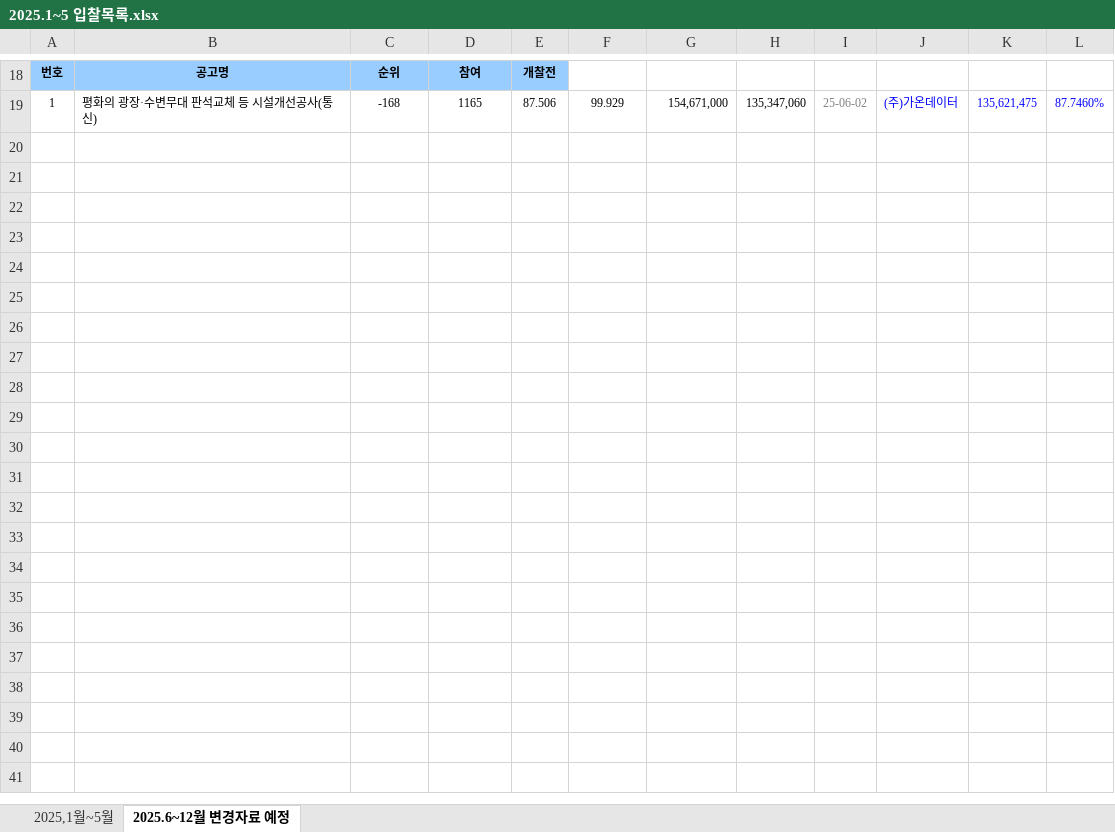
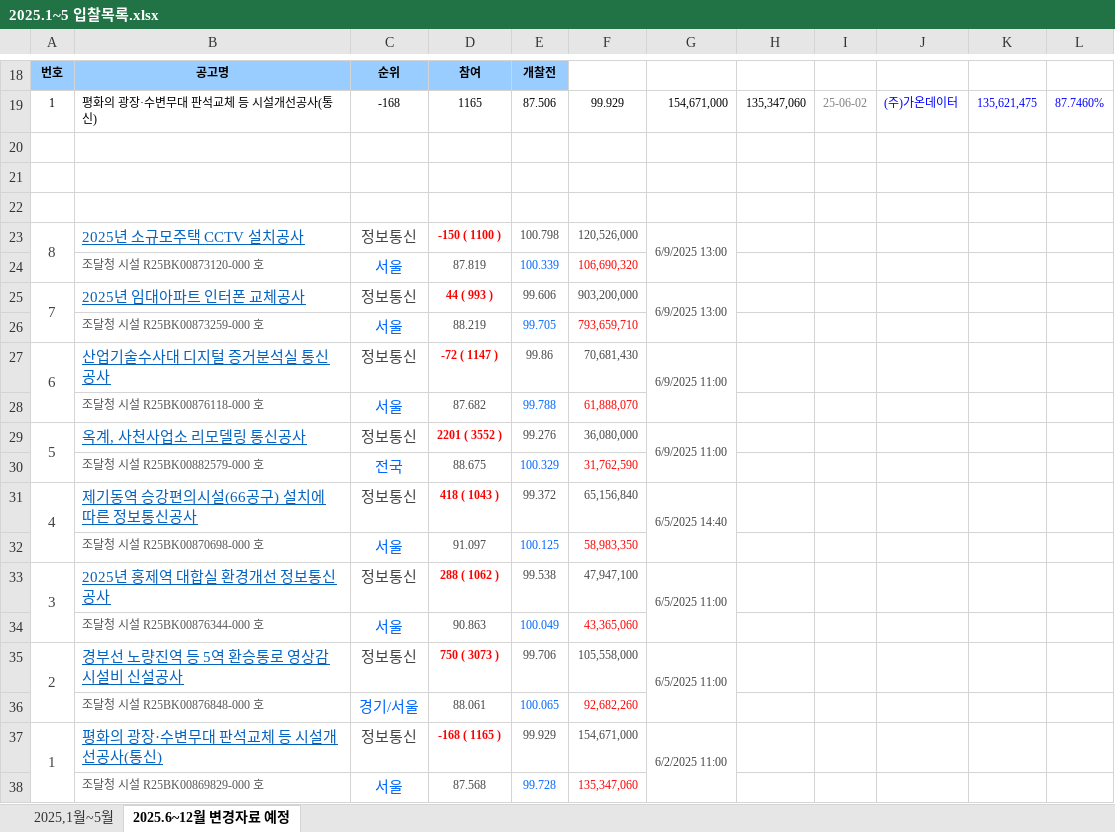
Before and after one commit to hwang-jiae/hwang_git_1, an Excel workbook: 2025.1~5 입찰목록.xlsx, sheet 2025.6~12월 변경자료 예정, drawn as a sheet; only a part is shown, gaps mark what is left out; values as stored, in another font and other column widths than the file's, no borders; charts and pictures not drawn; the diff names each change by its address in the sheet, - before the commit and + after, or states it on an @@ line.

Commit message:
2025.6.11일까지 입찰참여업체자료

```diff
--- a/2025.1~5 입찰목록.xlsx (sheet 2025.6~12월 변경자료 예정)
+++ b/2025.1~5 입찰목록.xlsx (sheet 2025.6~12월 변경자료 예정)
+row 20: (empty)
+row 21: (empty)
+row 22: (empty)
+row 23: 8 | 2025년 소규모주택 CCTV 설치공사 | 정보통신 | -150 ( 1100 ) | 100.798 | 120,526,000 | 6/9/2025 13:00
+row 24:  | 조달청 시설 R25BK00873120-000 호 | 서울 | 87.819 | 100.339 | 106,690,320
+row 25: 7 | 2025년 임대아파트 인터폰 교체공사 | 정보통신 | 44 ( 993 ) | 99.606 | 903,200,000 | 6/9/2025 13:00
+row 26:  | 조달청 시설 R25BK00873259-000 호 | 서울 | 88.219 | 99.705 | 793,659,710
+row 27: 6 | 산업기술수사대 디지털 증거분석실 통신공사 | 정보통신 | -72 ( 1147 ) | 99.86 | 70,681,430 | 6/9/2025 11:00
+row 28:  | 조달청 시설 R25BK00876118-000 호 | 서울 | 87.682 | 99.788 | 61,888,070
+row 29: 5 | 옥계, 사천사업소 리모델링 통신공사 | 정보통신 | 2201 ( 3552 ) | 99.276 | 36,080,000 | 6/9/2025 11:00
+row 30:  | 조달청 시설 R25BK00882579-000 호 | 전국 | 88.675 | 100.329 | 31,762,590
+row 31: 4 | 제기동역 승강편의시설(66공구) 설치에 따른 정보통신공사 | 정보통신 | 418 ( 1043 ) | 99.372 | 65,156,840 | 6/5/2025 14:40
+row 32:  | 조달청 시설 R25BK00870698-000 호 | 서울 | 91.097 | 100.125 | 58,983,350
+row 33: 3 | 2025년 홍제역 대합실 환경개선 정보통신공사 | 정보통신 | 288 ( 1062 ) | 99.538 | 47,947,100 | 6/5/2025 11:00
+row 34:  | 조달청 시설 R25BK00876344-000 호 | 서울 | 90.863 | 100.049 | 43,365,060
+row 35: 2 | 경부선 노량진역 등 5역 환승통로 영상감시설비 신설공사 | 정보통신 | 750 ( 3073 ) | 99.706 | 105,558,000 | 6/5/2025 11:00
+row 36:  | 조달청 시설 R25BK00876848-000 호 | 경기/서울 | 88.061 | 100.065 | 92,682,260
+row 37: 1 | 평화의 광장·수변무대 판석교체 등 시설개선공사(통신) | 정보통신 | -168 ( 1165 ) | 99.929 | 154,671,000 | 6/2/2025 11:00
+row 38:  | 조달청 시설 R25BK00869829-000 호 | 서울 | 87.568 | 99.728 | 135,347,060
```
Also changed, not shown: charts or pictures.
